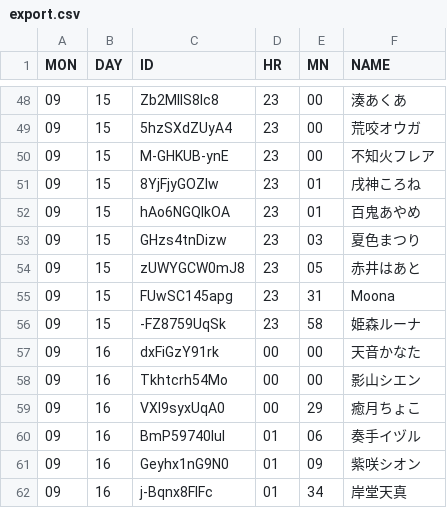
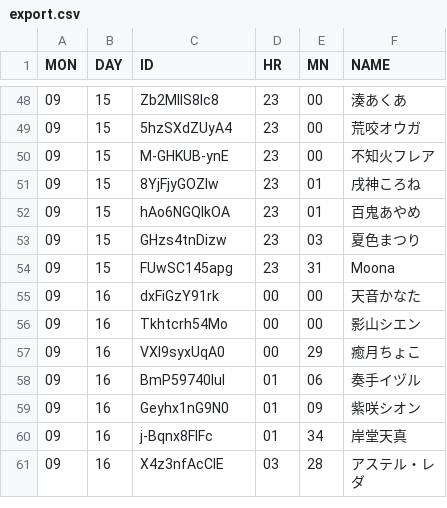
Before and after one commit to sagniKdas53/hololive_harvest_schedule, a CSV file: export.csv, drawn as a sheet; only a part is shown, gaps mark what is left out; the shorter side is filled out with more unchanged rows; the diff covers the shown part only.

```diff
--- a/export.csv
+++ b/export.csv
@@ -53,5 +53,3 @@ MON,DAY,ID,HR,MN,NAME
 09,15,GHzs4tnDizw,23,03,夏色まつり
-09,15,zUWYGCW0mJ8,23,05,赤井はあと
 09,15,FUwSC145apg,23,31,Moona
-09,15,-FZ8759UqSk,23,58,姫森ルーナ
 09,16,dxFiGzY91rk,00,00,天音かなた
```
Also changed, not shown: 23 added rows and 5 edited cells elsewhere in this file, export_local.csv, 7 other files.
